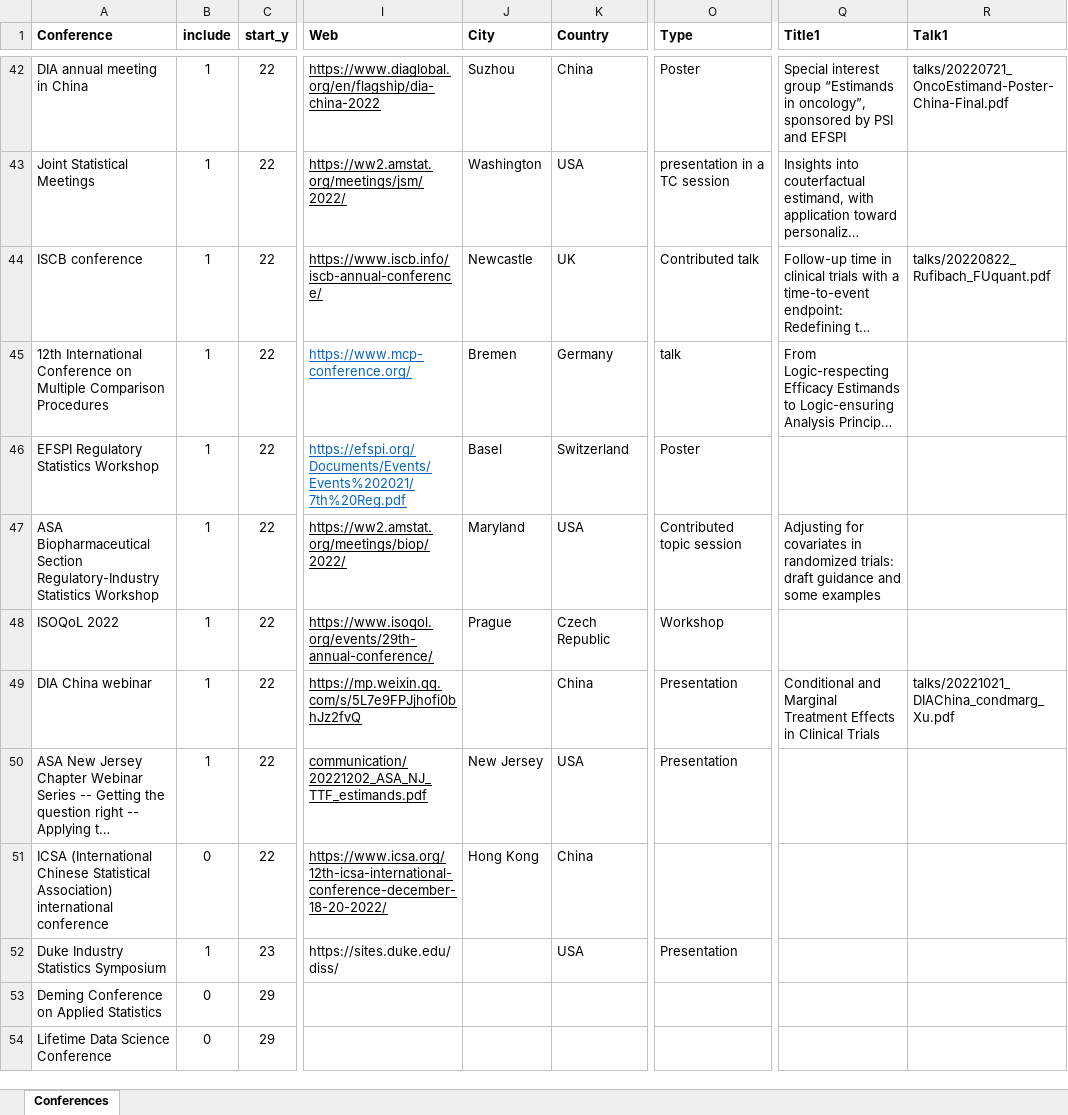
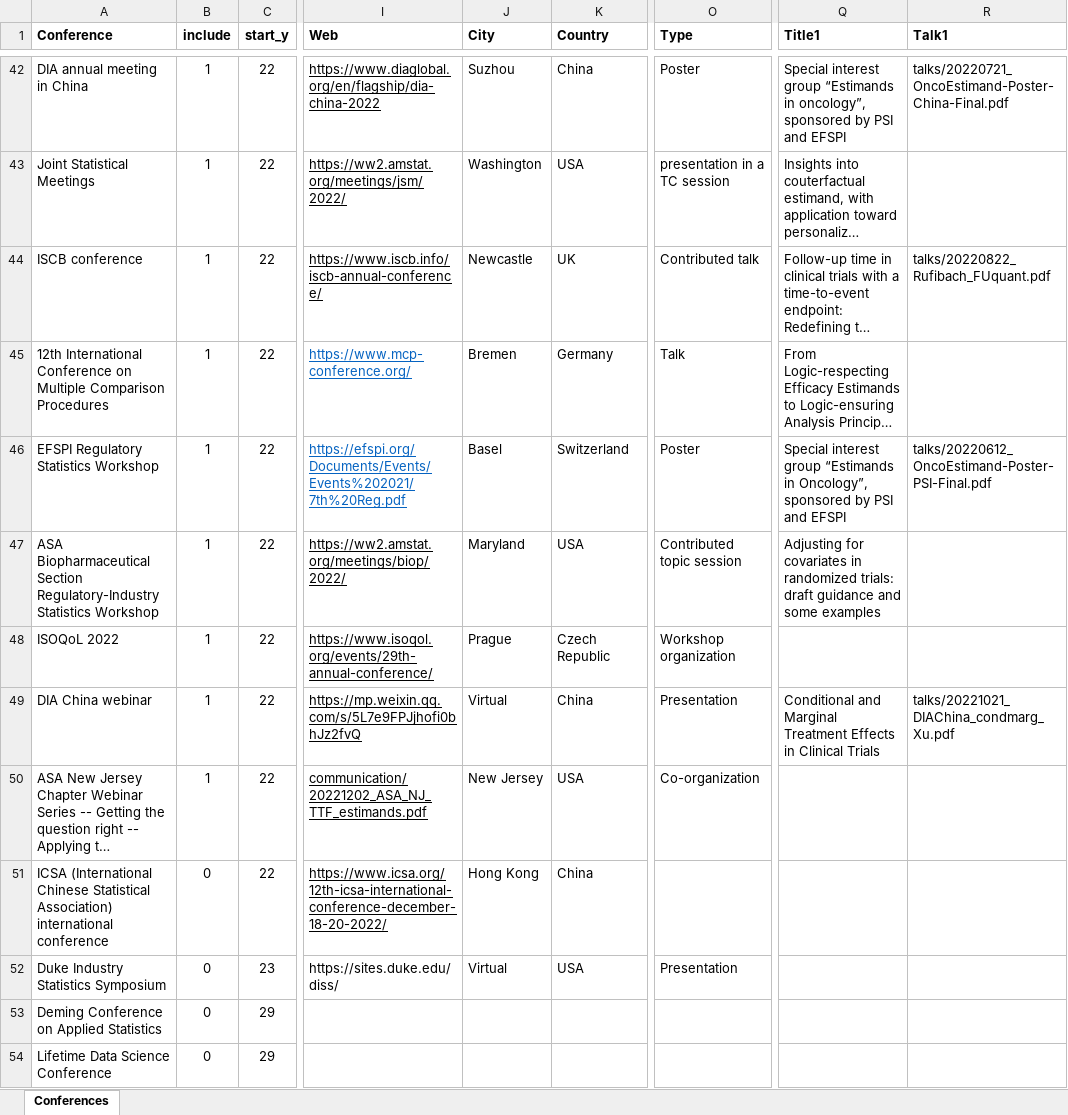
Before and after one commit to oncoestimand/oncowg_webpage, an Excel workbook: data/conferences.xlsx, sheet Conferences, drawn as a sheet; only a part is shown, gaps mark what is left out; long unchanged cells end in …; values as stored, in another font and other column widths than the file's, no borders; charts and pictures not drawn; the diff covers the shown part only; the diff names each change by its address in the sheet, - before the commit and + after, or states it on an @@ line.

```diff
--- a/data/conferences.xlsx (sheet Conferences)
+++ b/data/conferences.xlsx (sheet Conferences)
-O45 (Type): talk
+O45 (Type): Talk
-Q46 (Title1): (empty)
+Q46 (Title1): Special interest group “Estimands in Oncology”, sponsored by PSI and EFSPI
-R46 (Talk1): (empty)
+R46 (Talk1): talks/20220612_OncoEstimand-Poster-PSI-Final.pdf
-O48 (Type): Workshop
+O48 (Type): Workshop organization
-J49 (City): (empty)
+J49 (City): Virtual
-O50 (Type): Presentation
+O50 (Type): Co-organization
-B52 (include): 1
+B52 (include): 0
-J52 (City): (empty)
+J52 (City): Virtual
```
Also changed, not shown: 20 edited cells elsewhere in this sheet, 26 other files.
